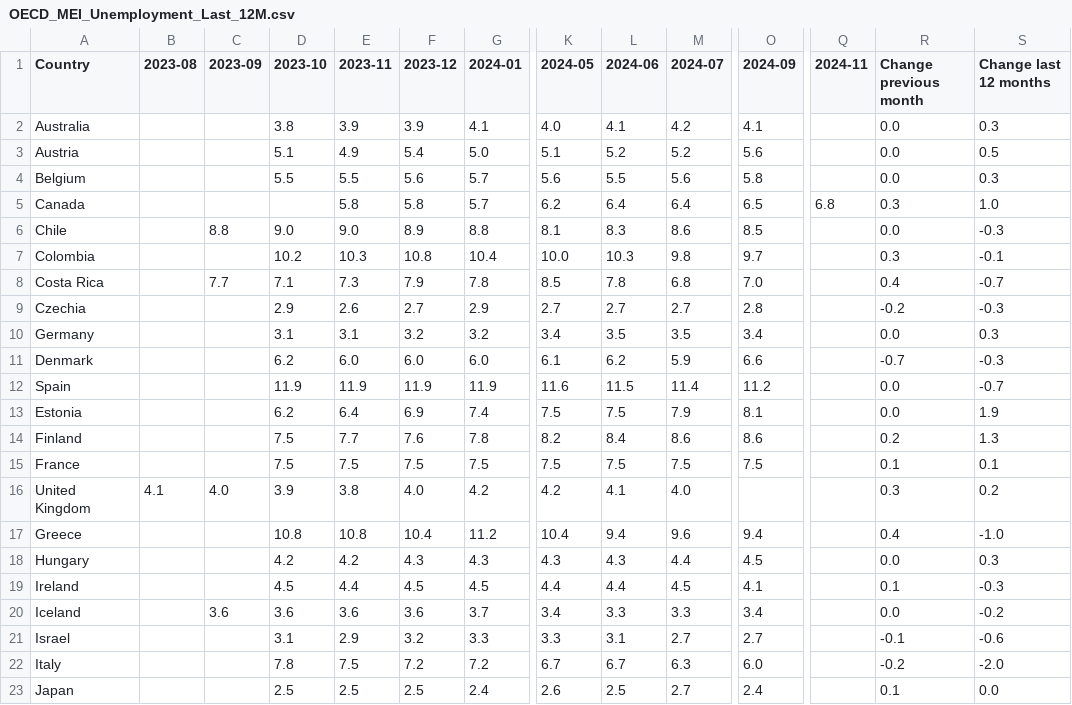
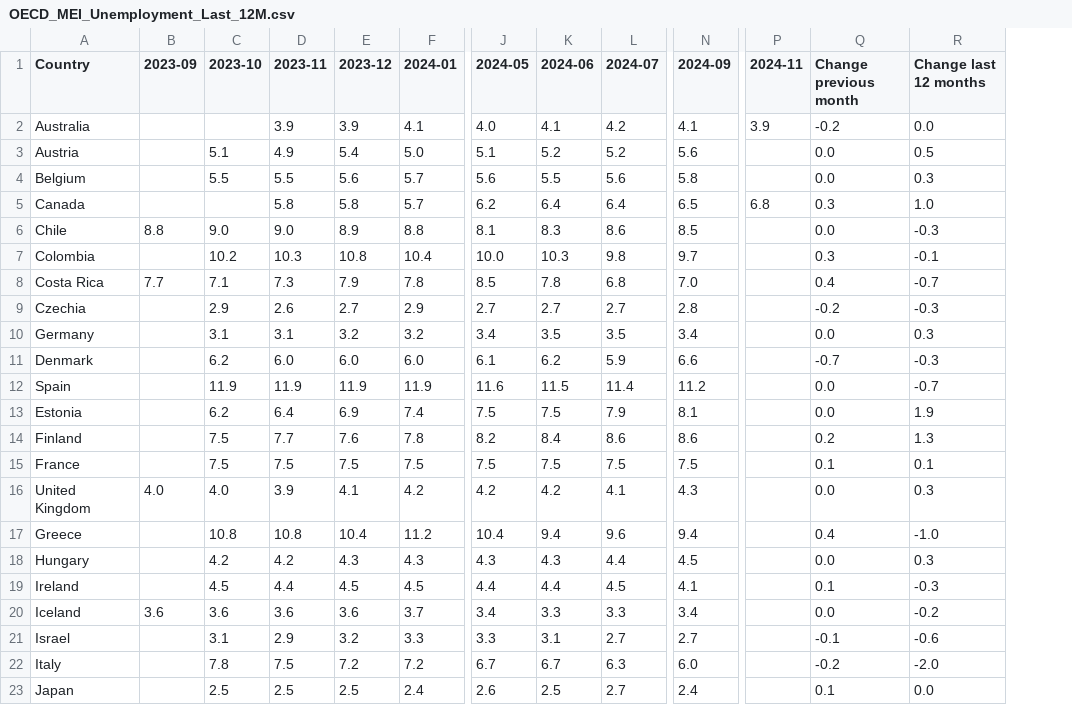
Before and after one commit to Qery-Data/Unemployment-OECD, a CSV file: data/OECD_MEI_Unemployment_Last_12M.csv, drawn as a sheet; only a part is shown, gaps mark what is left out; removed rows and columns are numbered as before the commit, all else as after; the diff names each change by its address in the sheet, - before the commit and + after, or states it on an @@ line.

Commit message:
Latest data: 2024-12-23-09-08-56

```diff
--- a/data/OECD_MEI_Unemployment_Last_12M.csv
+++ b/data/OECD_MEI_Unemployment_Last_12M.csv
-column B (2023-08), row 16: 4.1
-C2 (2023-10): 3.8
+C2 (2023-10): (empty)
-P2 (2024-11): (empty)
+P2 (2024-11): 3.9
-Q2 (Change previous month): 0.0
+Q2 (Change previous month): -0.2
-R2 (Change last 12 months): 0.3
+R2 (Change last 12 months): 0.0
-C16 (2023-10): 3.9
+C16 (2023-10): 4.0
-D16 (2023-11): 3.8
+D16 (2023-11): 3.9
-E16 (2023-12): 4.0
+E16 (2023-12): 4.1
-K16 (2024-06): 4.1
+K16 (2024-06): 4.2
-L16 (2024-07): 4.0
+L16 (2024-07): 4.1
-N16 (2024-09): (empty)
+N16 (2024-09): 4.3
-Q16 (Change previous month): 0.3
+Q16 (Change previous month): 0.0
-R16 (Change last 12 months): 0.2
+R16 (Change last 12 months): 0.3
```
Also changed, not shown: data/OECD_MEI_Unemployment_Last_5Y.csv, data/OECD_MEI_Unemployment_Last_5Y_Q.csv, 1 other file.
